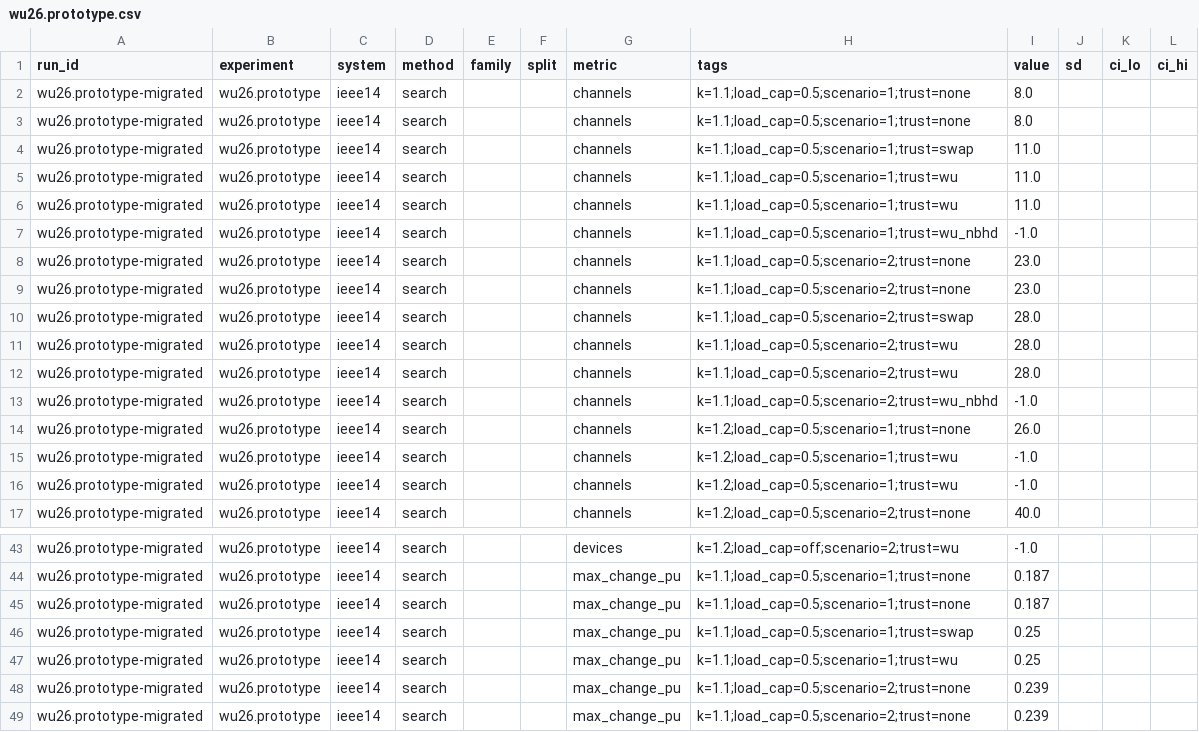
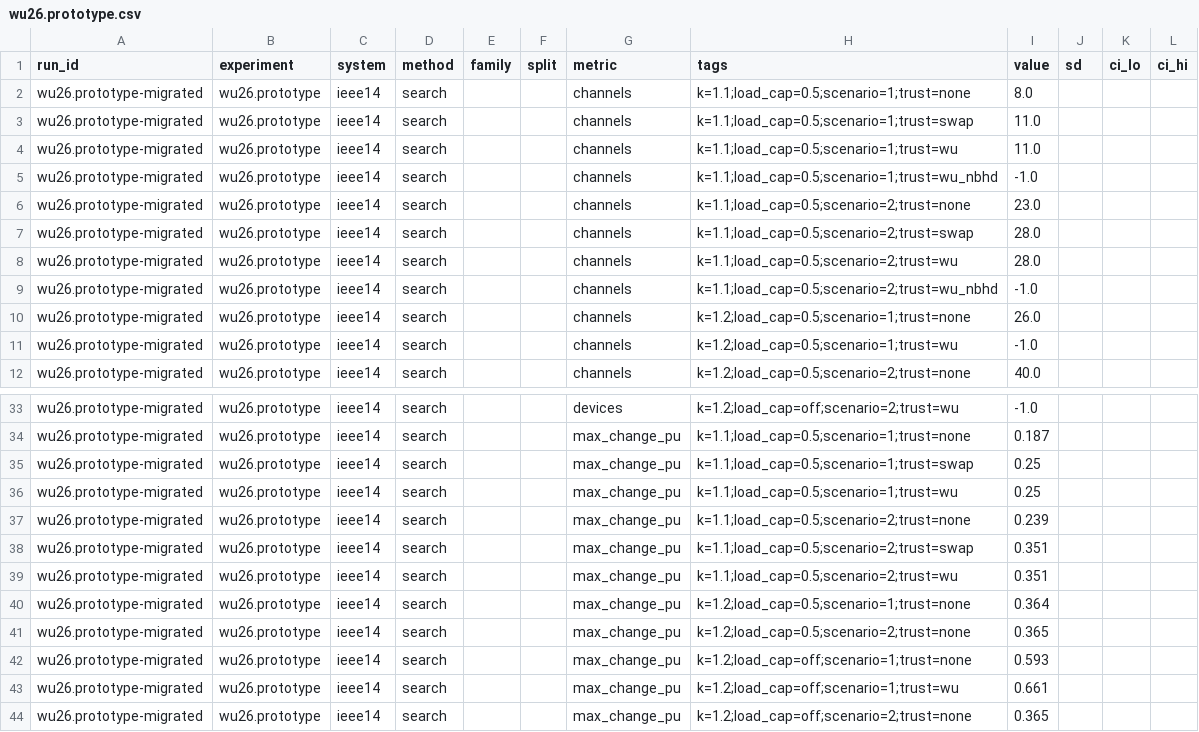
Before and after one commit to myersben9/fdia-graph, a CSV file: results/wu26.prototype.csv, drawn as a sheet; only a part is shown, gaps mark what is left out; the shorter side is filled out with more unchanged rows; the diff covers the shown part only.

```diff
--- a/results/wu26.prototype.csv
+++ b/results/wu26.prototype.csv
@@ -2,5 +2,3 @@ run_id,experiment,system,method,family,split,metric,tags,value,sd,ci_lo,ci_hi
 wu26.prototype-migrated,wu26.prototype,ieee14,search,,,channels,k=1.1;load_cap=0.5;scenario=1;trust=none,8.0,,,
-wu26.prototype-migrated,wu26.prototype,ieee14,search,,,channels,k=1.1;load_cap=0.5;scenario=1;trust=none,8.0,,,
 wu26.prototype-migrated,wu26.prototype,ieee14,search,,,channels,k=1.1;load_cap=0.5;scenario=1;trust=swap,11.0,,,
-wu26.prototype-migrated,wu26.prototype,ieee14,search,,,channels,k=1.1;load_cap=0.5;scenario=1;trust=wu,11.0,,,
 wu26.prototype-migrated,wu26.prototype,ieee14,search,,,channels,k=1.1;load_cap=0.5;scenario=1;trust=wu,11.0,,,
@@ -8,5 +6,3 @@ wu26.prototype-migrated,wu26.prototype,ieee14,search,,,channels,k=1.1;load_cap=0
 wu26.prototype-migrated,wu26.prototype,ieee14,search,,,channels,k=1.1;load_cap=0.5;scenario=2;trust=none,23.0,,,
-wu26.prototype-migrated,wu26.prototype,ieee14,search,,,channels,k=1.1;load_cap=0.5;scenario=2;trust=none,23.0,,,
 wu26.prototype-migrated,wu26.prototype,ieee14,search,,,channels,k=1.1;load_cap=0.5;scenario=2;trust=swap,28.0,,,
-wu26.prototype-migrated,wu26.prototype,ieee14,search,,,channels,k=1.1;load_cap=0.5;scenario=2;trust=wu,28.0,,,
 wu26.prototype-migrated,wu26.prototype,ieee14,search,,,channels,k=1.1;load_cap=0.5;scenario=2;trust=wu,28.0,,,
@@ -14,3 +10,2 @@ wu26.prototype-migrated,wu26.prototype,ieee14,search,,,channels,k=1.1;load_cap=0
 wu26.prototype-migrated,wu26.prototype,ieee14,search,,,channels,k=1.2;load_cap=0.5;scenario=1;trust=none,26.0,,,
-wu26.prototype-migrated,wu26.prototype,ieee14,search,,,channels,k=1.2;load_cap=0.5;scenario=1;trust=wu,-1.0,,,
 wu26.prototype-migrated,wu26.prototype,ieee14,search,,,channels,k=1.2;load_cap=0.5;scenario=1;trust=wu,-1.0,,,
@@ -44,6 +34,4 @@ wu26.prototype-migrated,wu26.prototype,ieee14,search,,,devices,k=1.2;load_cap=of
 wu26.prototype-migrated,wu26.prototype,ieee14,search,,,max_change_pu,k=1.1;load_cap=0.5;scenario=1;trust=none,0.187,,,
-wu26.prototype-migrated,wu26.prototype,ieee14,search,,,max_change_pu,k=1.1;load_cap=0.5;scenario=1;trust=none,0.187,,,
 wu26.prototype-migrated,wu26.prototype,ieee14,search,,,max_change_pu,k=1.1;load_cap=0.5;scenario=1;trust=swap,0.25,,,
 wu26.prototype-migrated,wu26.prototype,ieee14,search,,,max_change_pu,k=1.1;load_cap=0.5;scenario=1;trust=wu,0.25,,,
-wu26.prototype-migrated,wu26.prototype,ieee14,search,,,max_change_pu,k=1.1;load_cap=0.5;scenario=2;trust=none,0.239,,,
 wu26.prototype-migrated,wu26.prototype,ieee14,search,,,max_change_pu,k=1.1;load_cap=0.5;scenario=2;trust=none,0.239,,,
```
Also changed, not shown: 5 removed rows elsewhere in this file, results/trust.selection.csv, 6 other files.
